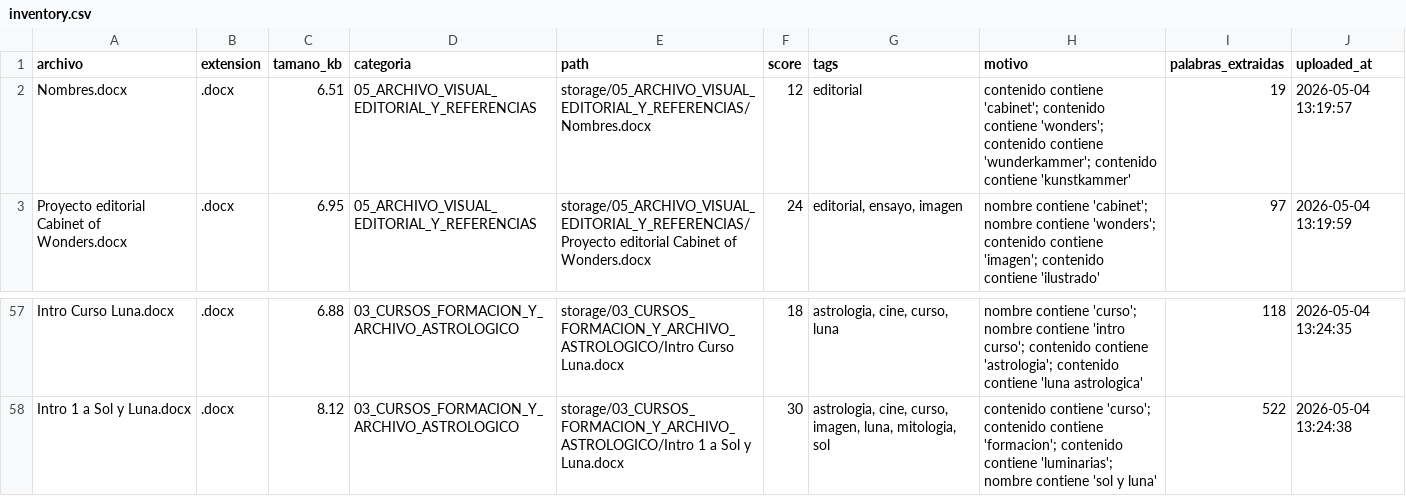
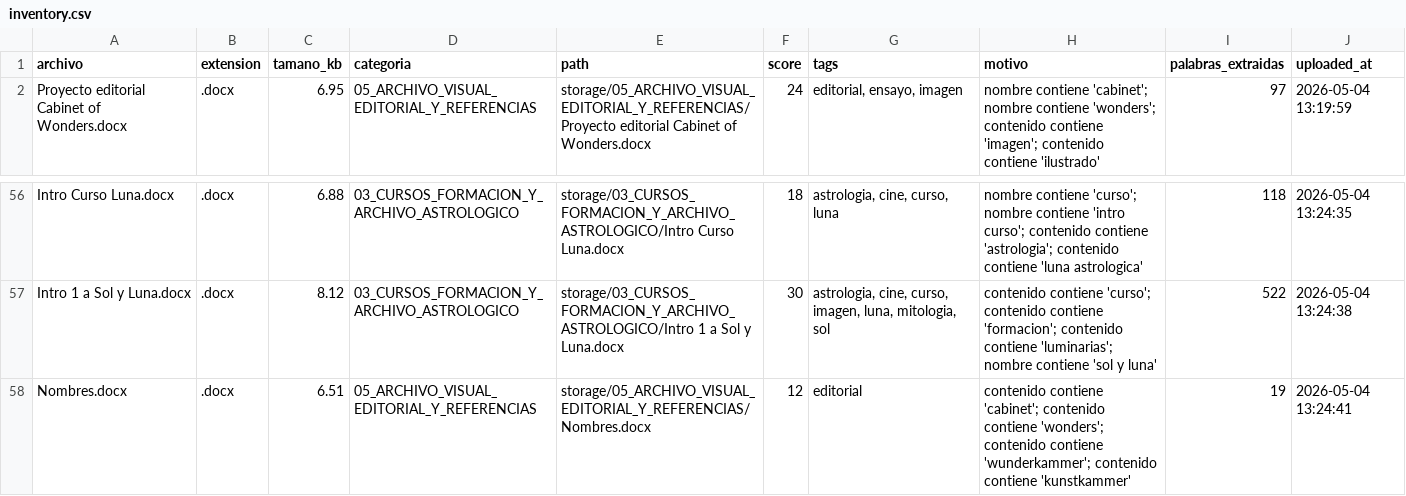
Before and after one commit to brandatta/casamatriz, a CSV file: data/inventory.csv, drawn as a sheet; only a part is shown, gaps mark what is left out.

Commit message:
Actualizar inventario Casa Matriz

```diff
--- a/data/inventory.csv
+++ b/data/inventory.csv
@@ -1,3 +1,2 @@
 archivo,extension,tamano_kb,categoria,path,score,tags,motivo,palabras_extraidas,uploaded_at
-Nombres.docx,.docx,6.51,05_ARCHIVO_VISUAL_EDITORIAL_Y_REFERENCIAS,storage/05_ARCHIVO_VISUAL_EDITORIAL_Y_REFERENCIAS/Nombres.docx,12,editorial,contenido contiene 'cabinet'; contenido contiene 'wonders'; contenido contiene 'wunderkammer'; contenido contiene 'kunstkammer',19,2026-05-04 13:19:57
 Proyecto editorial Cabinet of Wonders.docx,.docx,6.95,05_ARCHIVO_VISUAL_EDITORIAL_Y_REFERENCIAS,storage/05_ARCHIVO_VISUAL_EDITORIAL_Y_REFERENCIAS/Proyecto editorial Cabinet of Wonders.docx,24,"editorial, ensayo, imagen",nombre contiene 'cabinet'; nombre contiene 'wonders'; contenido contiene 'imagen'; contenido contiene 'ilustrado',97,2026-05-04 13:19:59
@@ -58 +57,2 @@ Intro Curso Luna.docx,.docx,6.88,03_CURSOS_FORMACION_Y_ARCHIVO_ASTROLOGICO,stora
 Intro 1 a Sol y Luna.docx,.docx,8.12,03_CURSOS_FORMACION_Y_ARCHIVO_ASTROLOGICO,storage/03_CURSOS_FORMACION_Y_ARCHIVO_ASTROLOGICO/Intro 1 a Sol y Luna.docx,30,"astrologia, cine, curso, imagen, luna, mitologia, sol",contenido contiene 'curso'; contenido contiene 'formacion'; contenido contiene 'luminarias'; nombre contiene 'sol y luna',522,2026-05-04 13:24:38
+Nombres.docx,.docx,6.51,05_ARCHIVO_VISUAL_EDITORIAL_Y_REFERENCIAS,storage/05_ARCHIVO_VISUAL_EDITORIAL_Y_REFERENCIAS/Nombres.docx,12,editorial,contenido contiene 'cabinet'; contenido contiene 'wonders'; contenido contiene 'wunderkammer'; contenido contiene 'kunstkammer',19,2026-05-04 13:24:41
```
